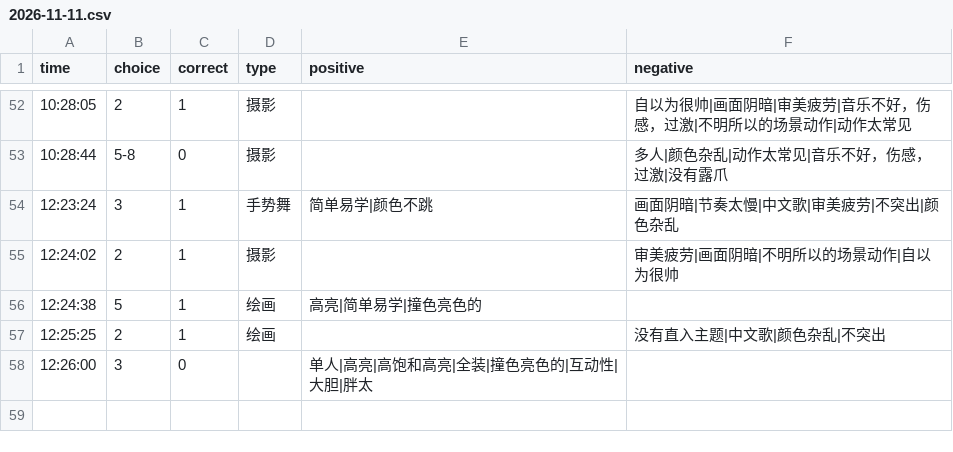
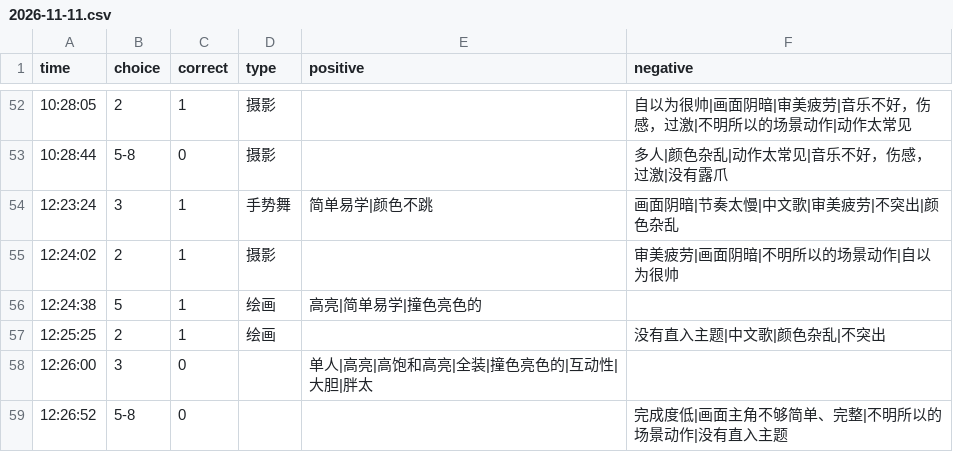
Before and after one commit to heyan9/qidi-data, a CSV file: logs/2026-11-11.csv, drawn as a sheet; only a part is shown, gaps mark what is left out.

Commit message:
sync logs/2026-11-11.csv

```diff
--- a/logs/2026-11-11.csv
+++ b/logs/2026-11-11.csv
@@ -58 +58,2 @@ time,choice,correct,type,positive,negative
 12:26:00,3,0,,单人|高亮|高饱和高亮|全装|撞色亮色的|互动性|大胆|胖太,
+12:26:52,5-8,0,,,完成度低|画面主角不够简单、完整|不明所以的场景动作|没有直入主题
```
